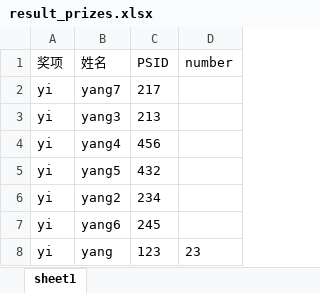
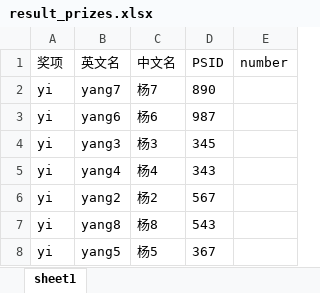
Before and after one commit to yjp123456/The-LuckyDraw, an Excel workbook: web/files/result_prizes.xlsx, sheet sheet1, drawn as a sheet; values as stored, in another font and other column widths than the file's, no borders; removed rows and columns are numbered as before the commit, all else as after; the diff names each change by its address in the sheet, - before the commit and + after, or states it on an @@ line.

```diff
--- a/web/files/result_prizes.xlsx (sheet sheet1)
+++ b/web/files/result_prizes.xlsx (sheet sheet1)
+column C (中文名), row 2: 杨7; rows 4-6: 杨3 | 杨4 | 杨2
-B1: 姓名
+B1: 英文名
-D2 (PSID): 217
+D2 (PSID): 890
+row 3: yi | yang6 | 杨6 | 987
-D4 (PSID): 213
+D4 (PSID): 345
-D5 (PSID): 456
+D5 (PSID): 343
-row 5: yi | yang5 | 432
-D6 (PSID): 234
+D6 (PSID): 567
-row 7: yi | yang6 | 245
-row 8: yi | yang | 123 | 23
+row 7: yi | yang8 | 杨8 | 543
+row 8: yi | yang5 | 杨5 | 367
```
Also changed, not shown: constants/users.xlsx, web/files/result_users.xlsx, 7 other files.
